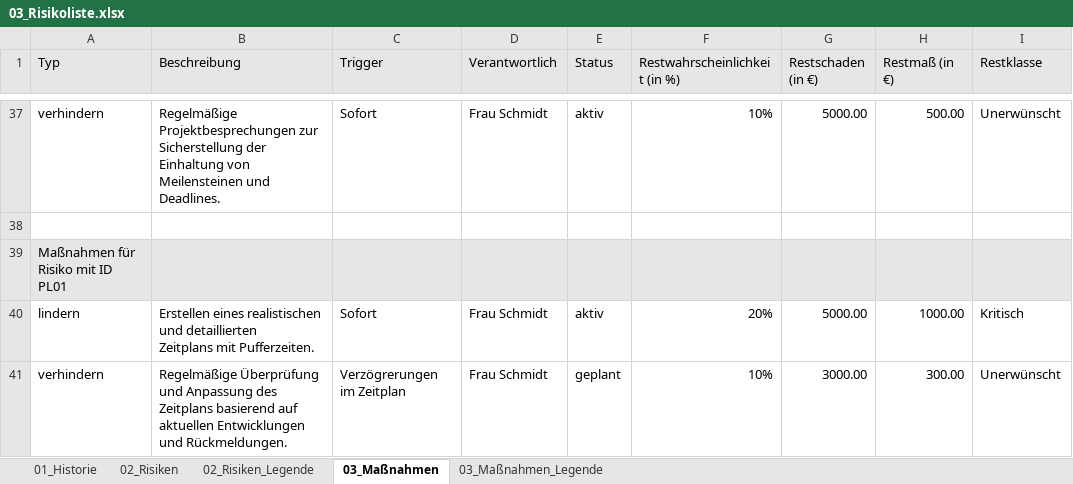
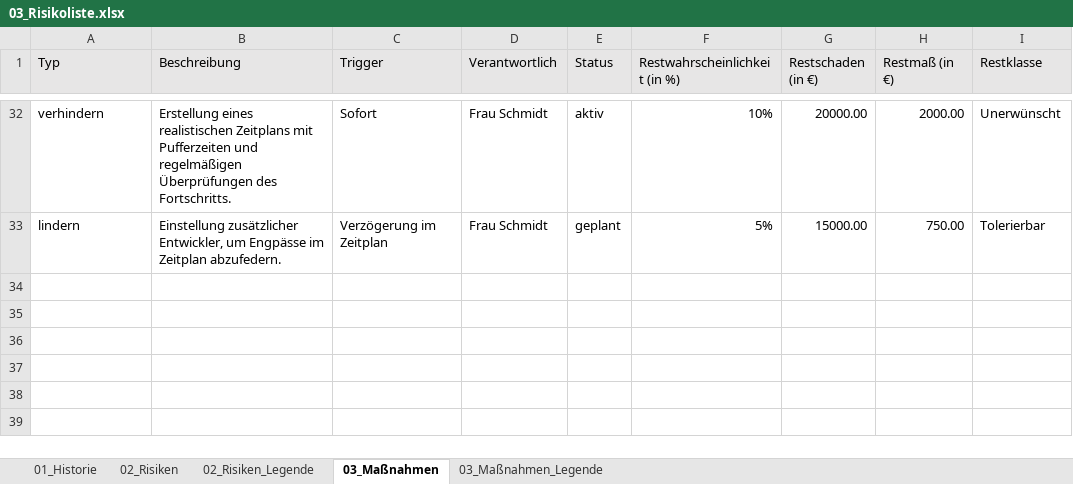
Before and after one commit to Jonas02-83/BAProjekte, an Excel workbook: ChatGPTProjekt/03_Risikoliste/03_Risikoliste.xlsx, sheet 03_Maßnahmen, drawn as a sheet; only a part is shown, gaps mark what is left out; values as stored, in another font and other column widths than the file's, no borders; table styles not drawn; removed rows and columns are numbered as before the commit, all else as after; ↵ is a line break in a cell; the diff covers the shown part only; the diff names each change by its address in the sheet, - before the commit and + after, or states it on an @@ line.

Commit message:
ChatGPT

```diff
--- a/ChatGPTProjekt/03_Risikoliste/03_Risikoliste.xlsx (sheet 03_Maßnahmen)
+++ b/ChatGPTProjekt/03_Risikoliste/03_Risikoliste.xlsx (sheet 03_Maßnahmen)
-B32 (Beschreibung): Regelmäßige Projektbesprechungen zur ↵ Sicherstellung der Einhaltung von Meilensteinen und Deadlines.
+B32 (Beschreibung): Erstellung eines realistischen Zeitplans mit Pufferzeiten und regelmäßigen Überprüfungen des Fortschritts.
-G32 (Restschaden (in €)): 5000.00
+G32 (Restschaden (in €)): 20000.00
-H32 (Restmaß (in €)): 500.00
+H32 (Restmaß (in €)): 2000.00
-row 33: (empty)
+row 33: lindern | Einstellung zusätzlicher Entwickler, um Engpässe im Zeitplan abzufedern. | Verzögerung im Zeitplan | Frau Schmidt | geplant | 5% | 15000.00 | 750.00 | Tolerierbar
-row 39: Maßnahmen für Risiko mit ID PL01
-row 40: lindern | Erstellen eines realistischen und detaillierten ↵ Zeitplans mit Pufferzeiten. | Sofort | Frau Schmidt | aktiv | 20% | 5000.00 | 1000.00 | Kritisch
-row 41: verhindern | Regelmäßige Überprüfung und Anpassung des ↵ Zeitplans basierend auf aktuellen Entwicklungen und Rückmeldungen. | Verzögrerungen im Zeitplan | Frau Schmidt | geplant | 10% | 3000.00 | 300.00 | Unerwünscht
```
Also changed, not shown: 6 added rows, 11 removed rows and 50 edited cells elsewhere in this sheet, sheet 02_Risiken, 2 other files.
